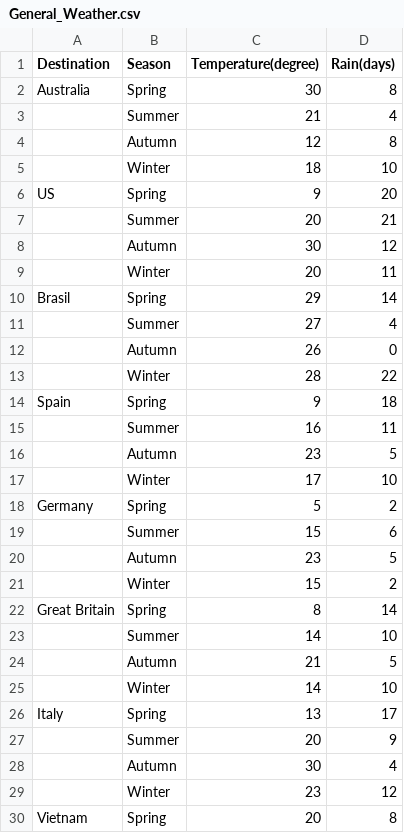
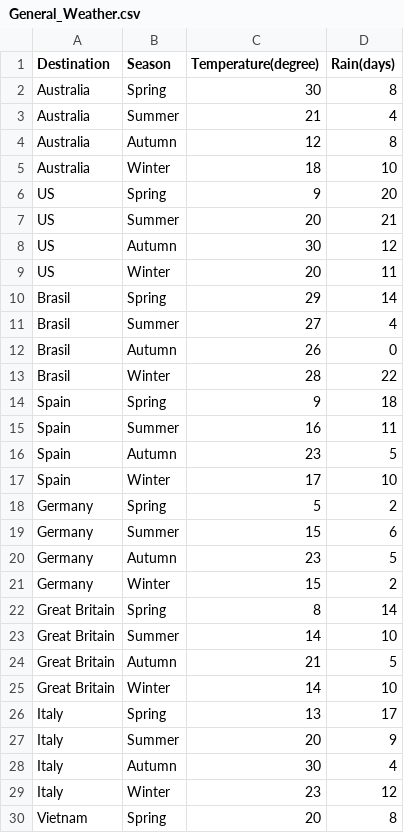
Before and after one commit to Firecurl/Exam-Project-Forecast-Methods, a CSV file: Helpful_Data/General_Weather.csv, drawn as a sheet; only a part is shown; the diff covers the shown part only.

Commit message:
improve csv file

```diff
--- a/Helpful_Data/General_Weather.csv
+++ b/Helpful_Data/General_Weather.csv
@@ -2,29 +2,29 @@ Destination, Season, Temperature(degree), Rain(days)
 Australia,Spring, 30, 8
-	, Summer, 21, 4
-	, Autumn, 12, 8
-	, Winter, 18, 10
+Australia, Summer, 21, 4
+Australia, Autumn, 12, 8
+Australia, Winter, 18, 10
 US, Spring, 9, 20
-	, Summer, 20, 21
-	, Autumn, 30, 12
-	, Winter, 20, 11
+US, Summer, 20, 21
+US, Autumn, 30, 12
+US, Winter, 20, 11
 Brasil, Spring, 29, 14
-	, Summer, 27, 4
-	, Autumn, 26, 0
-	, Winter, 28, 22
+Brasil, Summer, 27, 4
+Brasil, Autumn, 26, 0
+Brasil, Winter, 28, 22
 Spain, Spring, 9, 18
-	, Summer, 16, 11
-	, Autumn, 23, 5
-	, Winter, 17, 10
+Spain, Summer, 16, 11
+Spain, Autumn, 23, 5
+Spain, Winter, 17, 10
 Germany, Spring, 5, 2
-	, Summer, 15, 6
-	, Autumn, 23, 5
-	, Winter, 15, 2
+Germany, Summer, 15, 6
+Germany, Autumn, 23, 5
+Germany, Winter, 15, 2
 Great Britain, Spring, 8, 14
-	, Summer, 14, 10
-	, Autumn, 21, 5
-	, Winter, 14, 10
+Great Britain, Summer, 14, 10
+Great Britain, Autumn, 21, 5
+Great Britain, Winter, 14, 10
 Italy, Spring, 13, 17
-	, Summer, 20, 9
-	, Autumn, 30, 4
-	, Winter, 23, 12
+Italy, Summer, 20, 9
+Italy, Autumn, 30, 4
+Italy, Winter, 23, 12
 Vietnam, Spring, 20, 8
```
Also changed, not shown: 1 added row, 1 removed row and 15 edited cells elsewhere in this file.
